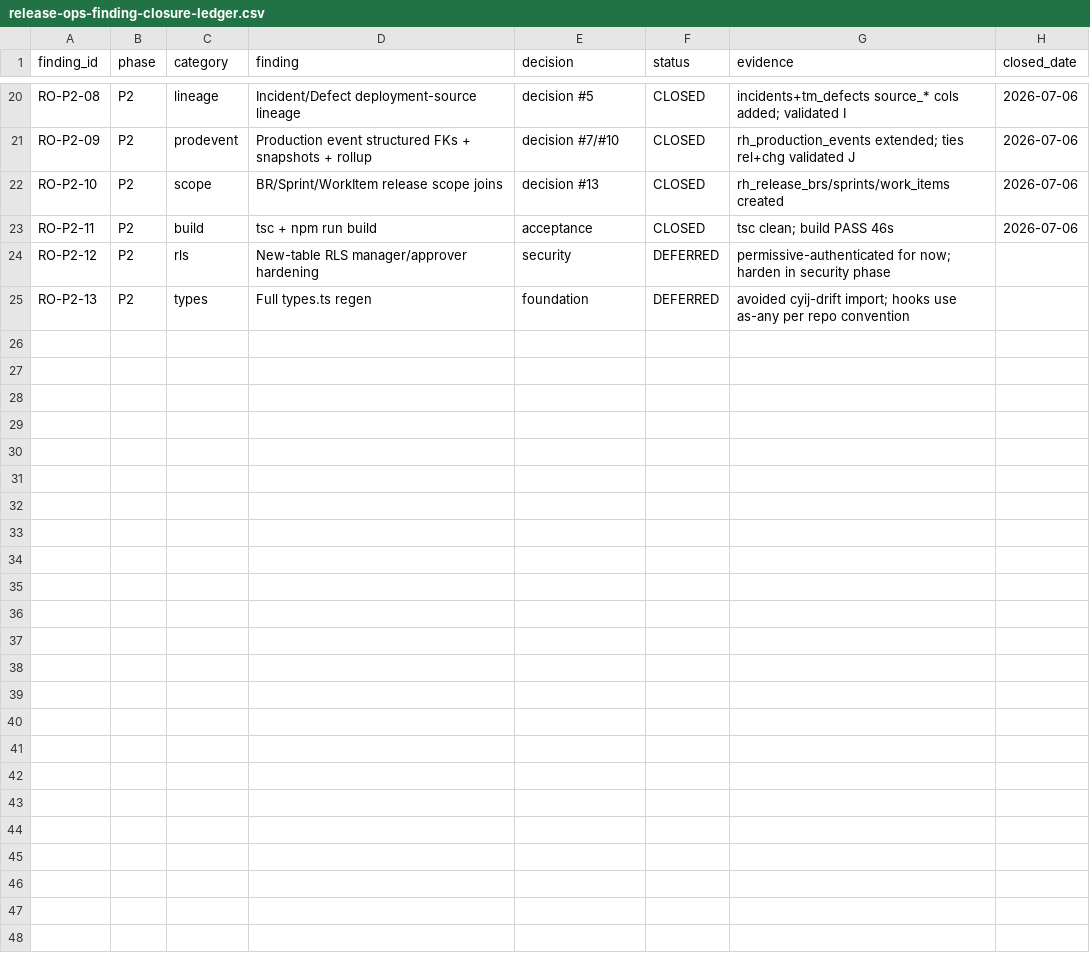
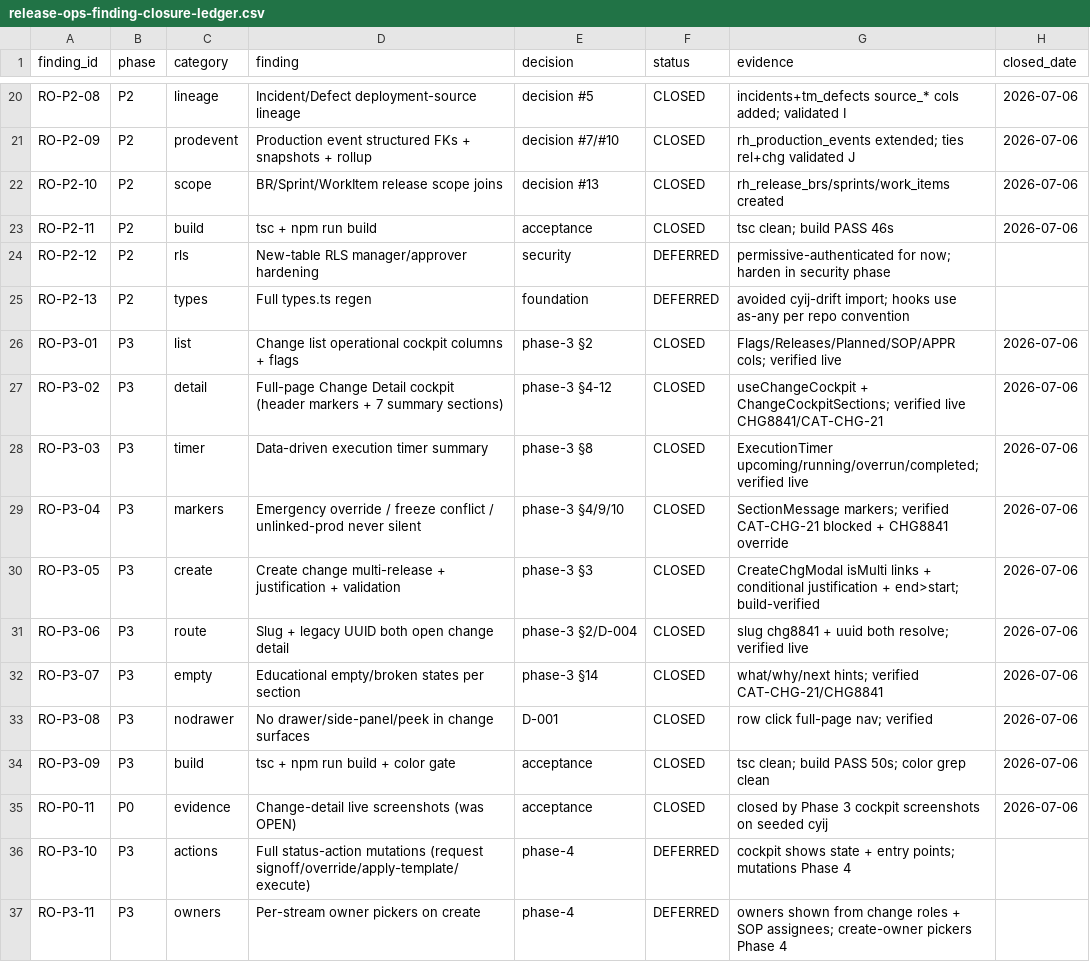
Before and after one commit to Vikram-Indla/catalyst-prod-45, a CSV file: docs/audits/release-ops-finding-closure-ledger.csv, drawn as a sheet; only a part is shown, gaps mark what is left out.

```diff
--- a/docs/audits/release-ops-finding-closure-ledger.csv
+++ b/docs/audits/release-ops-finding-closure-ledger.csv
@@ -25 +25,13 @@ RO-P2-12,P2,rls,New-table RLS manager/approver hardening,security,DEFERRED,permi
 RO-P2-13,P2,types,Full types.ts regen,foundation,DEFERRED,avoided cyij-drift import; hooks use as-any per repo convention,
+RO-P3-01,P3,list,Change list operational cockpit columns + flags,phase-3 §2,CLOSED,Flags/Releases/Planned/SOP/APPR cols; verified live,2026-07-06
+RO-P3-02,P3,detail,Full-page Change Detail cockpit (header markers + 7 summary sections),phase-3 §4-12,CLOSED,useChangeCockpit + ChangeCockpitSections; verified live CHG8841/CAT-CHG-21,2026-07-06
+RO-P3-03,P3,timer,Data-driven execution timer summary,phase-3 §8,CLOSED,ExecutionTimer upcoming/running/overrun/completed; verified live,2026-07-06
+RO-P3-04,P3,markers,Emergency override / freeze conflict / unlinked-prod never silent,phase-3 §4/9/10,CLOSED,SectionMessage markers; verified CAT-CHG-21 blocked + CHG8841 override,2026-07-06
+RO-P3-05,P3,create,Create change multi-release + justification + validation,phase-3 §3,CLOSED,CreateChgModal isMulti links + conditional justification + end>start; build-verified,2026-07-06
+RO-P3-06,P3,route,Slug + legacy UUID both open change detail,phase-3 §2/D-004,CLOSED,slug chg8841 + uuid both resolve; verified live,2026-07-06
+RO-P3-07,P3,empty,Educational empty/broken states per section,phase-3 §14,CLOSED,what/why/next hints; verified CAT-CHG-21/CHG8841,2026-07-06
+RO-P3-08,P3,nodrawer,No drawer/side-panel/peek in change surfaces,D-001,CLOSED,row click full-page nav; verified,2026-07-06
+RO-P3-09,P3,build,tsc + npm run build + color gate,acceptance,CLOSED,tsc clean; build PASS 50s; color grep clean,2026-07-06
+RO-P0-11,P0,evidence,Change-detail live screenshots (was OPEN),acceptance,CLOSED,closed by Phase 3 cockpit screenshots on seeded cyij,2026-07-06
+RO-P3-10,P3,actions,Full status-action mutations (request signoff/override/apply-template/execute),phase-4,DEFERRED,cockpit shows state + entry points; mutations Phase 4,
+RO-P3-11,P3,owners,Per-stream owner pickers on create,phase-4,DEFERRED,owners shown from change roles + SOP assignees; create-owner pickers Phase 4,
```
Also changed, not shown: 10 other files.
